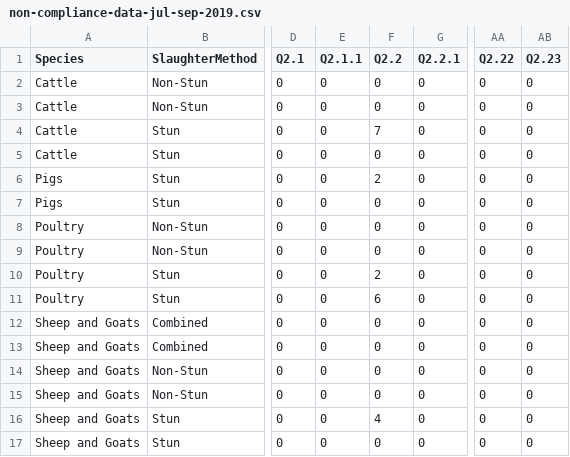
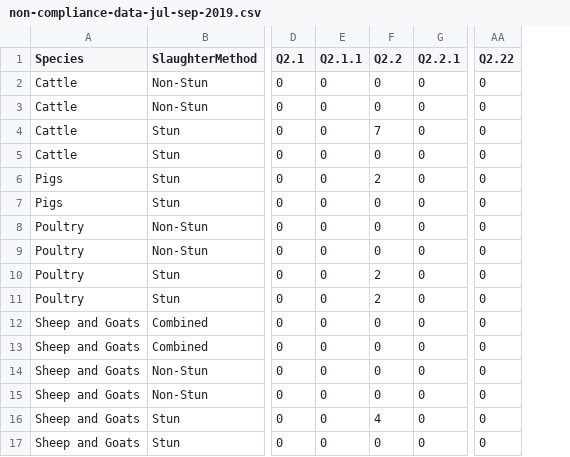
Before and after one commit to fsadata/animal-welfare-non-compliances-in-approved-slaughterhouses, a CSV file: data/non-compliance-data-jul-sep-2019.csv, drawn as a sheet; only a part is shown, gaps mark what is left out; the diff names each change by its address in the sheet, - before the commit and + after, or states it on an @@ line.

Commit message:
Update 2020-08-07T12:40:11+00:00 [ci skip]

```diff
--- a/data/non-compliance-data-jul-sep-2019.csv
+++ b/data/non-compliance-data-jul-sep-2019.csv
-column AB (Q2.23), rows 2-17: all 0
-F11 (Q2.2): 6
+F11 (Q2.2): 2
```
